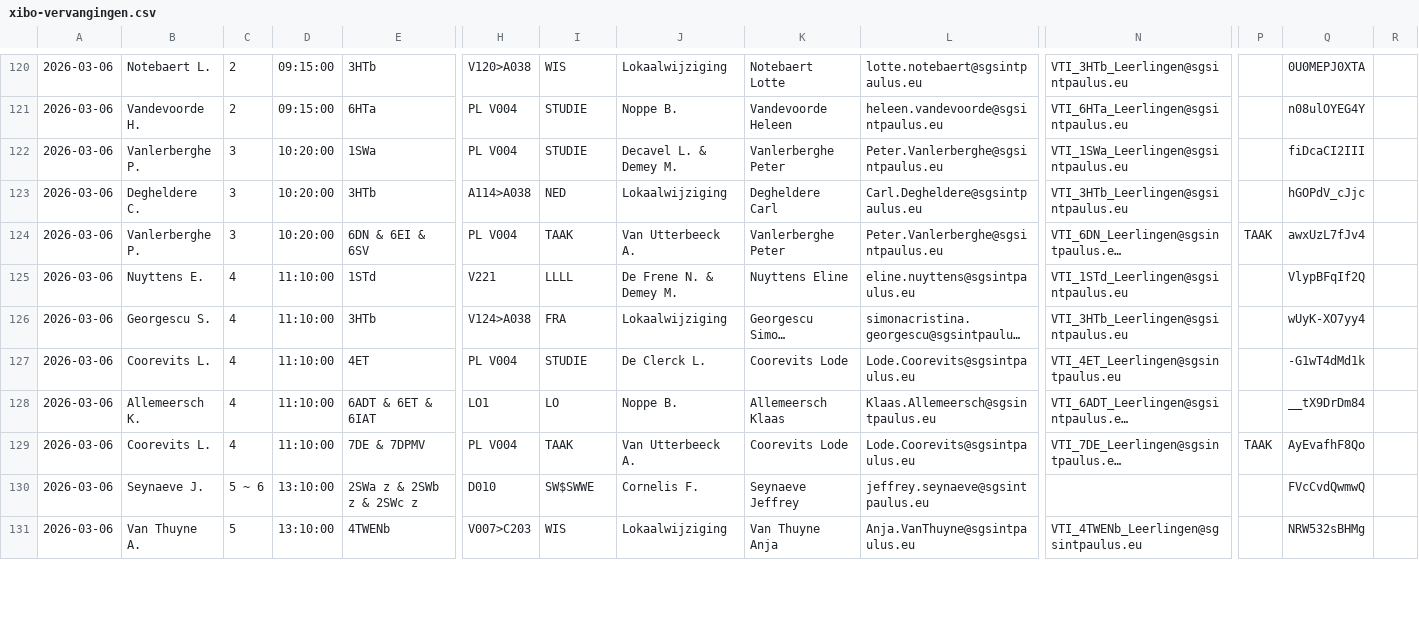
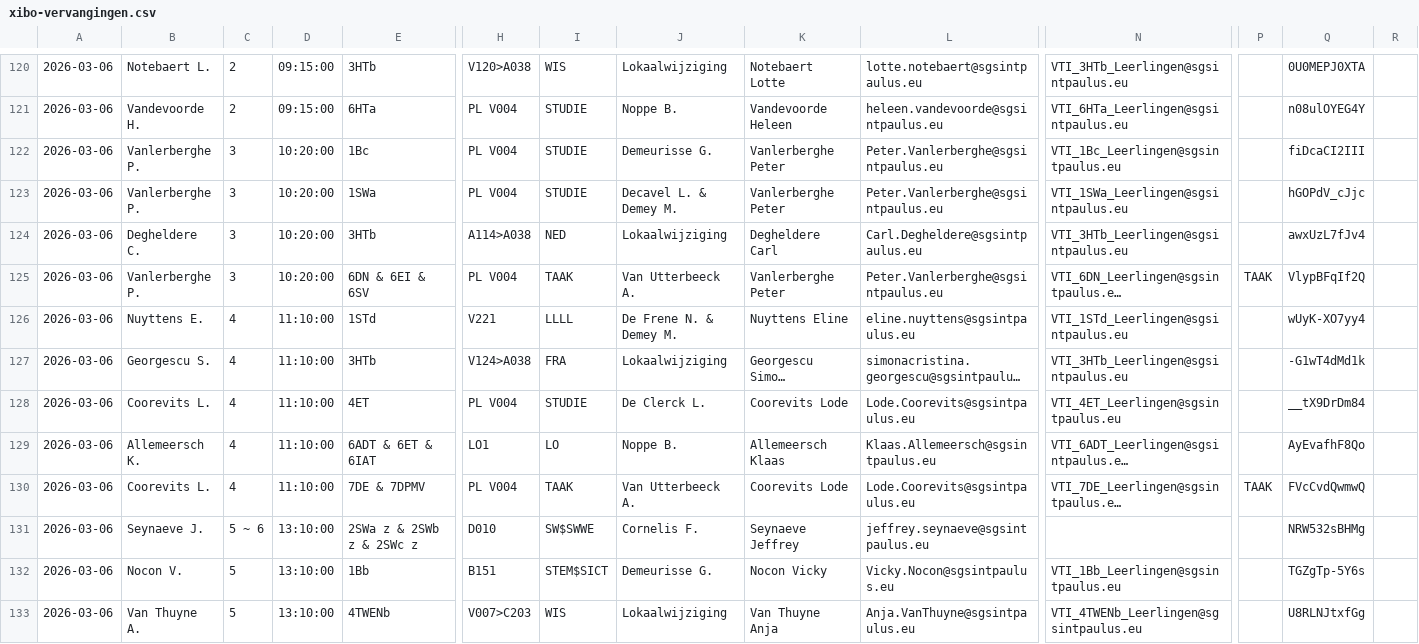
Before and after one commit to tomvanwehaege/xibo-database, a CSV file: xibo-vervangingen.csv, drawn as a sheet; only a part is shown, gaps mark what is left out; long unchanged cells end in …; addresses are those after the commit; rows hold the shown columns only; the diff covers the shown part only; the diff names each change by its address in the sheet, - before the commit and + after, or states it on an @@ line.

Commit message:
Automatische update vanuit OneDrive

```diff
--- a/xibo-vervangingen.csv
+++ b/xibo-vervangingen.csv
+row 122: 2026-03-06 | Vanlerberghe P. | 3 | 10:20:00 | 1Bc | PL V004 | STUDIE | Demeurisse G. | Vanlerberghe Peter | Peter.Vanlerberghe@sgsintpaulus.eu | VTI_1Bc_Leerlingen@sgsintpaulus.eu |  | fiDcaCI2III
-Q123: fiDcaCI2III
+Q123: hGOPdV_cJjc
-Q124: hGOPdV_cJjc
+Q124: awxUzL7fJv4
-Q125: awxUzL7fJv4
+Q125: VlypBFqIf2Q
-Q126: VlypBFqIf2Q
+Q126: wUyK-XO7yy4
-Q127: wUyK-XO7yy4
+Q127: -G1wT4dMd1k
-Q128: -G1wT4dMd1k
+Q128: __tX9DrDm84
-Q129: __tX9DrDm84
+Q129: AyEvafhF8Qo
-Q130: AyEvafhF8Qo
+Q130: FVcCvdQwmwQ
-Q131: FVcCvdQwmwQ
+Q131: NRW532sBHMg
+row 132: 2026-03-06 | Nocon V. | 5 | 13:10:00 | 1Bb | B151 | STEM$SICT | Demeurisse G. | Nocon Vicky | Vicky.Nocon@sgsintpaulus.eu | VTI_1Bb_Leerlingen@sgsintpaulus.eu |  | TGZgTp-5Y6s
-Q133: NRW532sBHMg
+Q133: U8RLNJtxfGg
```
Also changed, not shown: 3 added rows and 8 edited cells elsewhere in this file.
